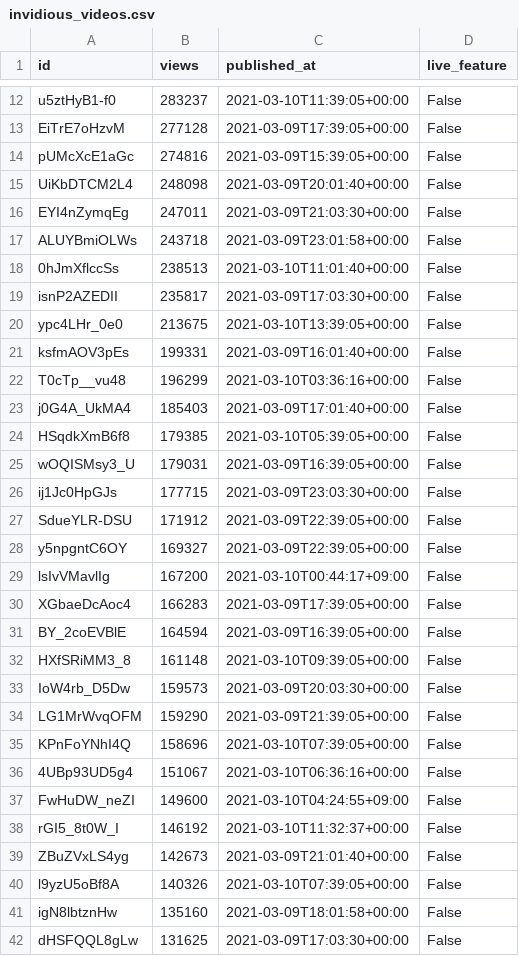
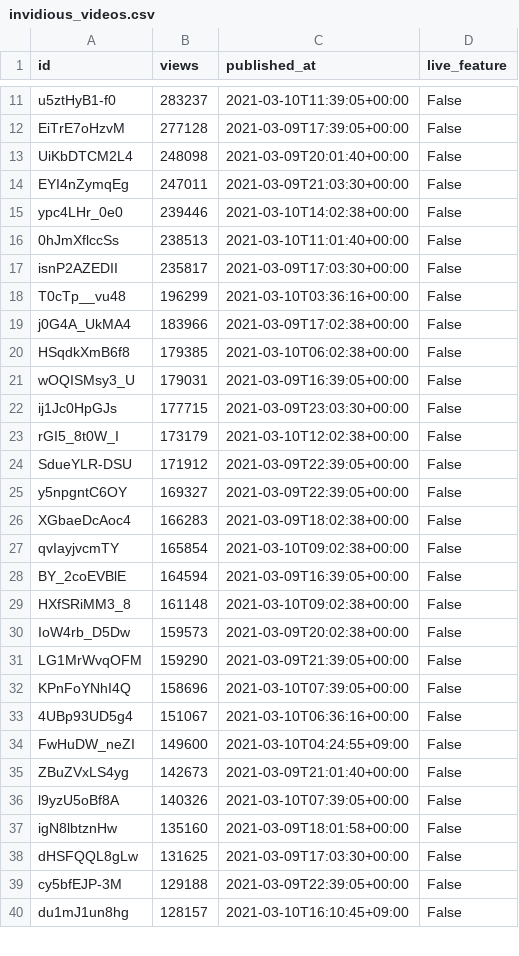
Before and after one commit to cross-internet/api, a CSV file: public/invidious_videos.csv, drawn as a sheet; only a part is shown, gaps mark what is left out; the shorter side is filled out with more unchanged rows; the diff covers the shown part only.

```diff
--- a/public/invidious_videos.csv
+++ b/public/invidious_videos.csv
@@ -13,22 +12,20 @@ u5ztHyB1-f0,283237,2021-03-10T11:39:05+00:00,False
 EiTrE7oHzvM,277128,2021-03-09T17:39:05+00:00,False
-pUMcXcE1aGc,274816,2021-03-09T15:39:05+00:00,False
 UiKbDTCM2L4,248098,2021-03-09T20:01:40+00:00,False
 EYI4nZymqEg,247011,2021-03-09T21:03:30+00:00,False
-ALUYBmiOLWs,243718,2021-03-09T23:01:58+00:00,False
+ypc4LHr_0e0,239446,2021-03-10T14:02:38+00:00,False
 0hJmXflccSs,238513,2021-03-10T11:01:40+00:00,False
 isnP2AZEDII,235817,2021-03-09T17:03:30+00:00,False
-ypc4LHr_0e0,213675,2021-03-10T13:39:05+00:00,False
-ksfmAOV3pEs,199331,2021-03-09T16:01:40+00:00,False
 T0cTp__vu48,196299,2021-03-10T03:36:16+00:00,False
-j0G4A_UkMA4,185403,2021-03-09T17:01:40+00:00,False
-HSqdkXmB6f8,179385,2021-03-10T05:39:05+00:00,False
+j0G4A_UkMA4,183966,2021-03-09T17:02:38+00:00,False
+HSqdkXmB6f8,179385,2021-03-10T06:02:38+00:00,False
 wOQISMsy3_U,179031,2021-03-09T16:39:05+00:00,False
 ij1Jc0HpGJs,177715,2021-03-09T23:03:30+00:00,False
+rGI5_8t0W_I,173179,2021-03-10T12:02:38+00:00,False
 SdueYLR-DSU,171912,2021-03-09T22:39:05+00:00,False
 y5npgntC6OY,169327,2021-03-09T22:39:05+00:00,False
-lsIvVMavlIg,167200,2021-03-10T00:44:17+09:00,False
-XGbaeDcAoc4,166283,2021-03-09T17:39:05+00:00,False
+XGbaeDcAoc4,166283,2021-03-09T18:02:38+00:00,False
+qvIayjvcmTY,165854,2021-03-10T09:02:38+00:00,False
 BY_2coEVBlE,164594,2021-03-09T16:39:05+00:00,False
-HXfSRiMM3_8,161148,2021-03-10T09:39:05+00:00,False
-IoW4rb_D5Dw,159573,2021-03-09T20:03:30+00:00,False
+HXfSRiMM3_8,161148,2021-03-10T09:02:38+00:00,False
+IoW4rb_D5Dw,159573,2021-03-09T20:02:38+00:00,False
 LG1MrWvqOFM,159290,2021-03-09T21:39:05+00:00,False
@@ -37,3 +34,2 @@ KPnFoYNhI4Q,158696,2021-03-10T07:39:05+00:00,False
 FwHuDW_neZI,149600,2021-03-10T04:24:55+09:00,False
-rGI5_8t0W_I,146192,2021-03-10T11:32:37+00:00,False
 ZBuZVxLS4yg,142673,2021-03-09T21:01:40+00:00,False
```
Also changed, not shown: 6 added rows, 7 removed rows and 6 edited cells elsewhere in this file, 1 other file.
